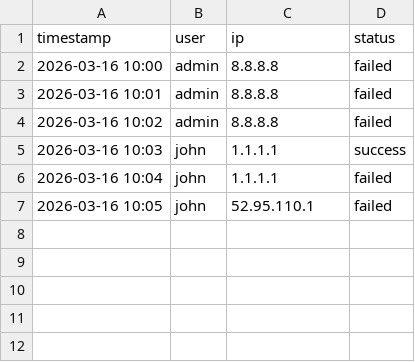
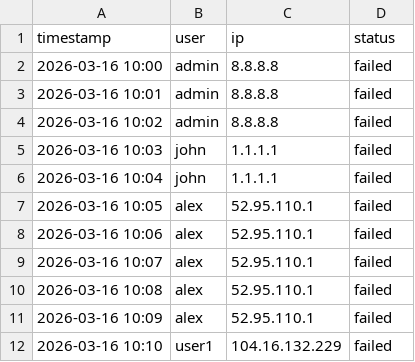
Before and after one commit to Praneetha2114/security-log-analyzer, a CSV file: sample_logs.csv, drawn as a sheet.

Commit message:
Update sample_logs.csv

```diff
--- a/sample_logs.csv
+++ b/sample_logs.csv
@@ -4,4 +4,9 @@ timestamp,user,ip,status
 2026-03-16 10:02,admin,8.8.8.8,failed
-2026-03-16 10:03,john,1.1.1.1,success
+2026-03-16 10:03,john,1.1.1.1,failed
 2026-03-16 10:04,john,1.1.1.1,failed
-2026-03-16 10:05,john,52.95.110.1,failed
+2026-03-16 10:05,alex,52.95.110.1,failed
+2026-03-16 10:06,alex,52.95.110.1,failed
+2026-03-16 10:07,alex,52.95.110.1,failed
+2026-03-16 10:08,alex,52.95.110.1,failed
+2026-03-16 10:09,alex,52.95.110.1,failed
+2026-03-16 10:10,user1,104.16.132.229,failed
```
